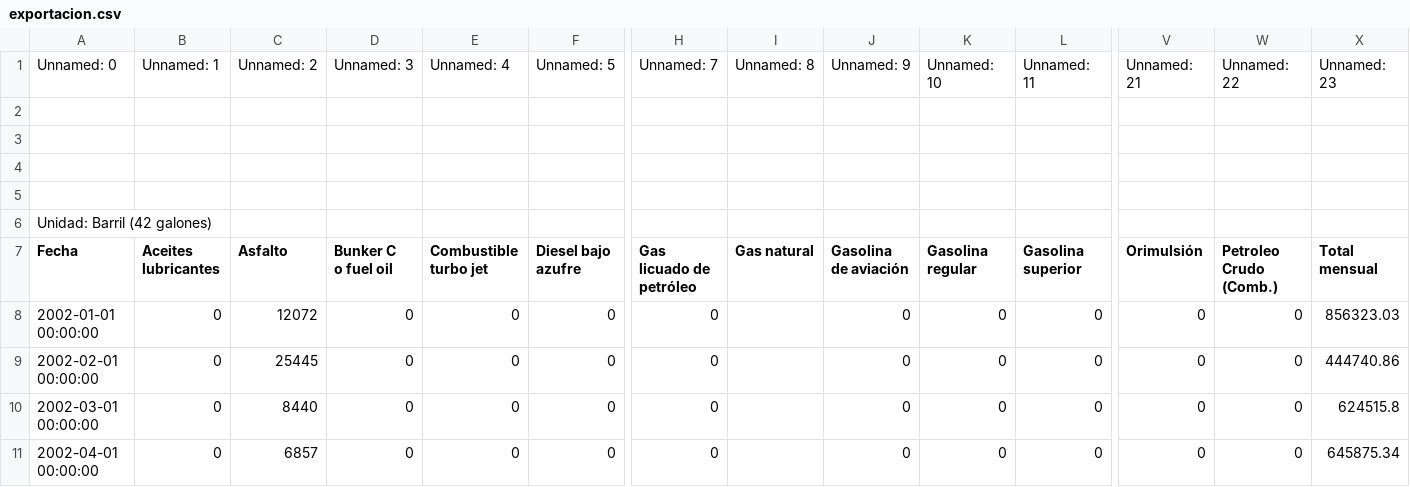
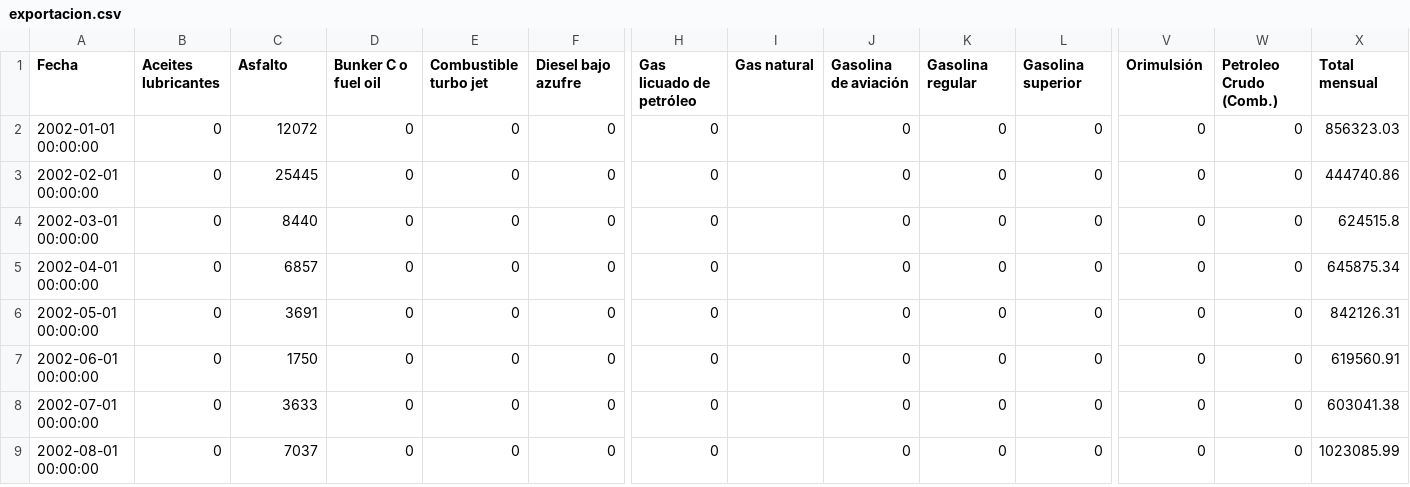
Before and after one commit to Czar272/Lab1_DS, a CSV file: data/CSV/exportacion.csv, drawn as a sheet; only a part is shown, gaps mark what is left out; the shorter side is filled out with more unchanged rows; removed rows and columns are numbered as before the commit, all else as after; rows hold the shown columns only; ↵ is a line break in a cell; the diff names each change by its address in the sheet, - before the commit and + after, or states it on an @@ line.

```diff
--- a/data/CSV/exportacion.csv
+++ b/data/CSV/exportacion.csv
-row 1: Unnamed: 0 | Unnamed: 1 | Unnamed: 2 | Unnamed: 3 | Unnamed: 4 | Unnamed: 5 | Unnamed: 7 | Unnamed: 8 | Unnamed: 9 | Unnamed: 10 | Unnamed: 11 | Unnamed: 21 | Unnamed: 22 | Unnamed: 23
-row 2: (empty)
-row 3: (empty)
-row 4: (empty)
-row 5: (empty)
-row 6: Unidad: Barril (42 galones)
-D1: Bunker C ↵ o fuel oil
+D1: Bunker C o fuel oil
-J1: Gasolina ↵ de aviación
+J1: Gasolina de aviación
-X1: Total ↵ mensual
+X1: Total mensual
```
Also changed, not shown: data/CSV/consumo.csv, data/CSV/costoImport.csv, 1 other file.
